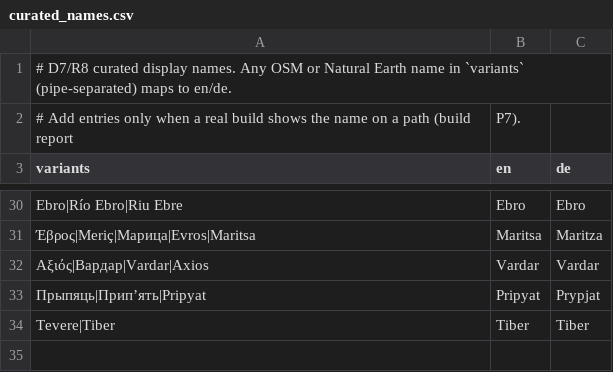
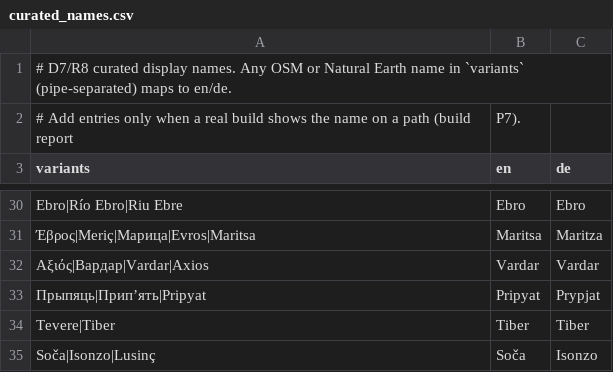
Before and after one commit to nikokoren/downstream, a CSV file: pipeline/downstream/curated_names.csv, drawn as a sheet; only a part is shown, gaps mark what is left out.

```diff
--- a/pipeline/downstream/curated_names.csv
+++ b/pipeline/downstream/curated_names.csv
@@ -34 +34,2 @@ Ebro|Río Ebro|Riu Ebre,Ebro,Ebro
 Tevere|Tiber,Tiber,Tiber
+Soča|Isonzo|Lusinç,Soča,Isonzo
```
Also changed, not shown: 6 other files.
